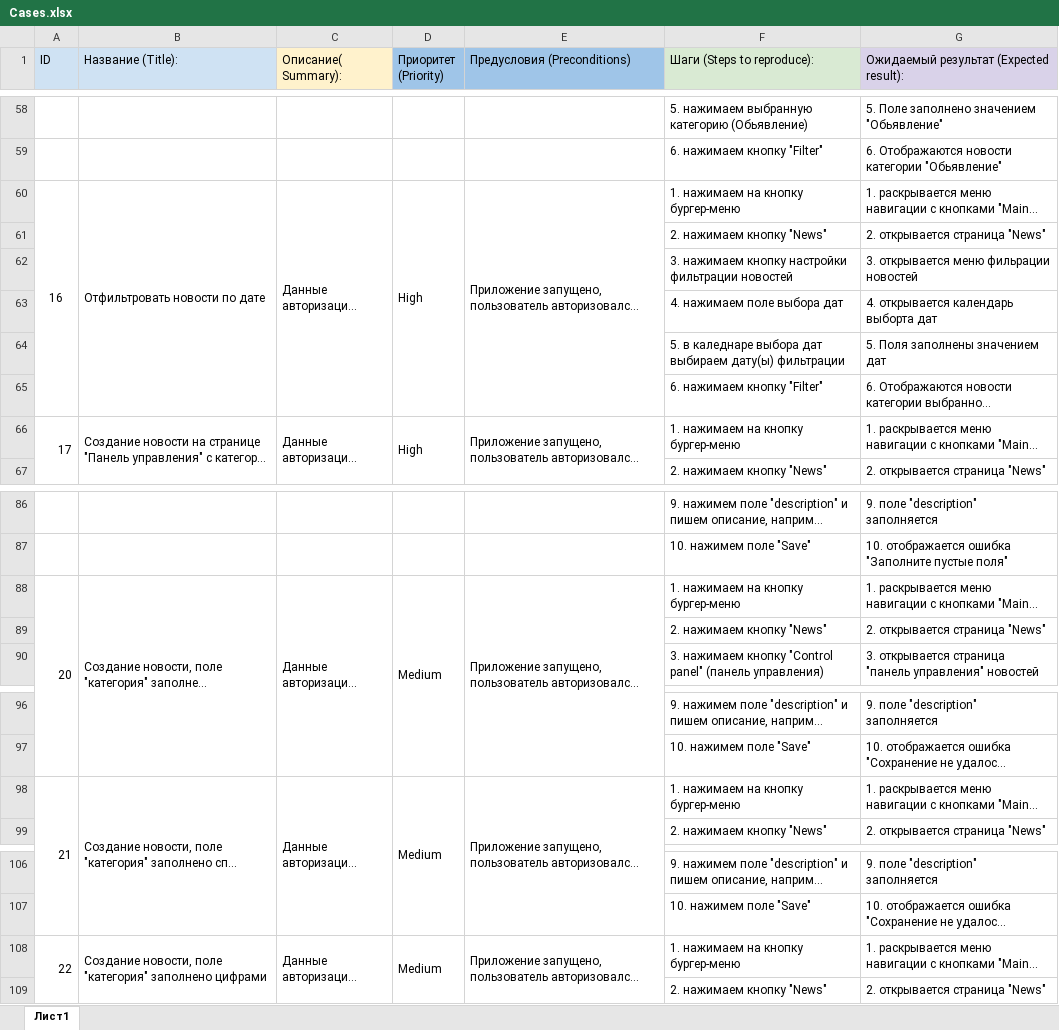
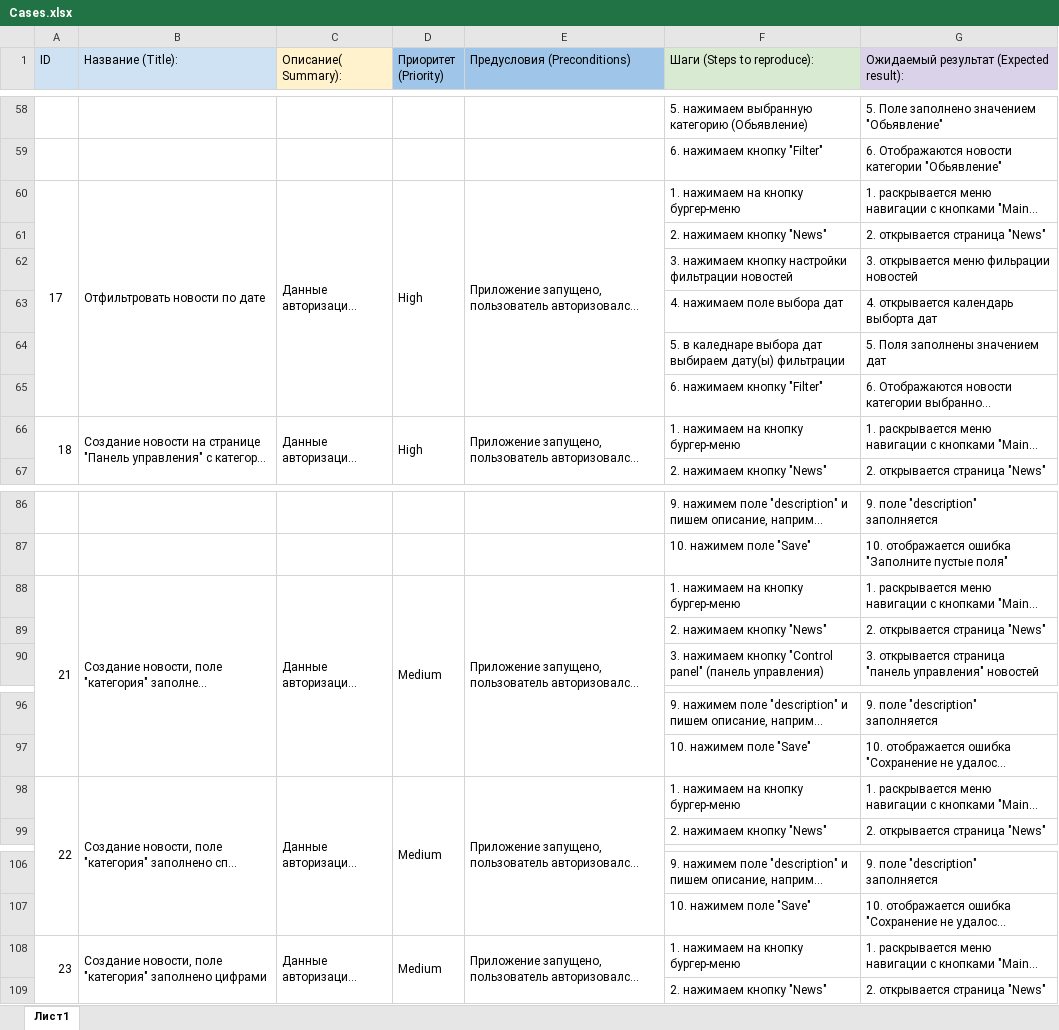
Before and after one commit to valera4388/qamid_diplom, an Excel workbook: Cases.xlsx, sheet Лист1, drawn as a sheet; only a part is shown, gaps mark what is left out; long unchanged cells end in …; values as stored, in another font and other column widths than the file's, no borders; the diff covers the shown part only; the diff names each change by its address in the sheet, - before the commit and + after, or states it on an @@ line.

```diff
--- a/Cases.xlsx (sheet Лист1)
+++ b/Cases.xlsx (sheet Лист1)
-A60 (ID): 16
+A60 (ID): 17
-A66 (ID): 17
+A66 (ID): 18
-A88 (ID): 20
+A88 (ID): 21
-A98 (ID): 21
+A98 (ID): 22
-A108 (ID): 22
+A108 (ID): 23
```
Also changed, not shown: 47 edited cells elsewhere in this sheet.
